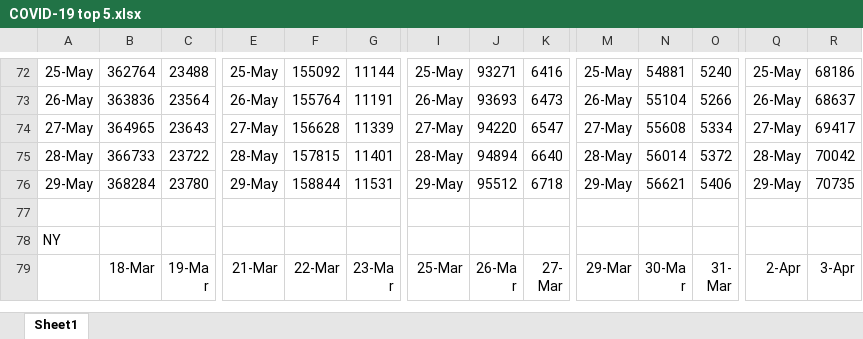
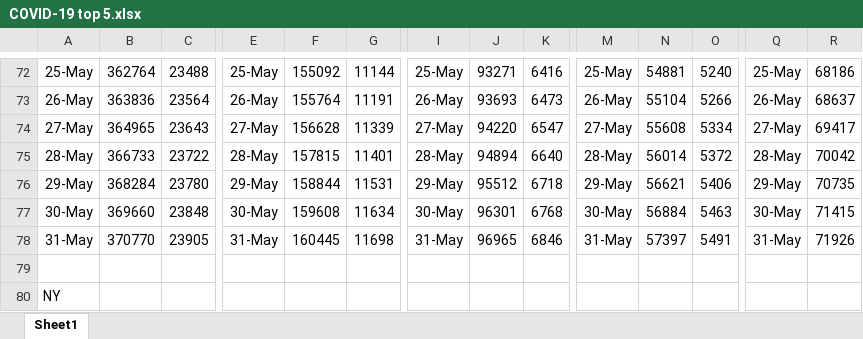
Before and after one commit to coronavirus-2020-data/coronavirus-data, an Excel workbook: other/COVID-19 top 5.xlsx, sheet Sheet1, drawn as a sheet; only a part is shown, gaps mark what is left out; the shorter side is filled out with more unchanged rows; values as stored, in another font and other column widths than the file's, no borders; charts and pictures not drawn; rows hold the shown columns only; the diff names each change by its address in the sheet, - before the commit and + after, or states it on an @@ line.

```diff
--- a/other/COVID-19 top 5.xlsx (sheet Sheet1)
+++ b/other/COVID-19 top 5.xlsx (sheet Sheet1)
+row 77: 30-May | 369660 | 23848 | 30-May | 159608 | 11634 | 30-May | 96301 | 6768 | 30-May | 56884 | 5463 | 30-May | 71415
+row 78: 31-May | 370770 | 23905 | 31-May | 160445 | 11698 | 31-May | 96965 | 6846 | 31-May | 57397 | 5491 | 31-May | 71926
```
Also changed, not shown: charts or pictures, county.xlsx, other/graphs.xlsx, 14 other files.
